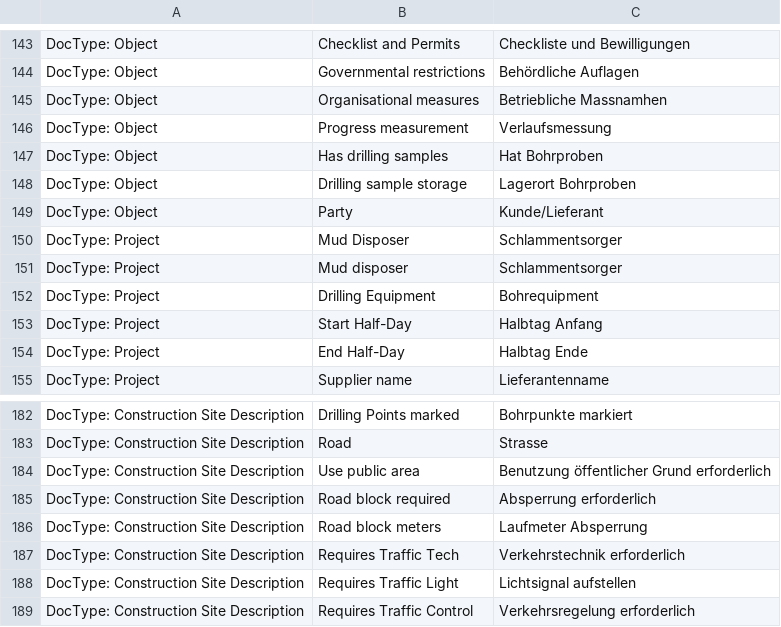
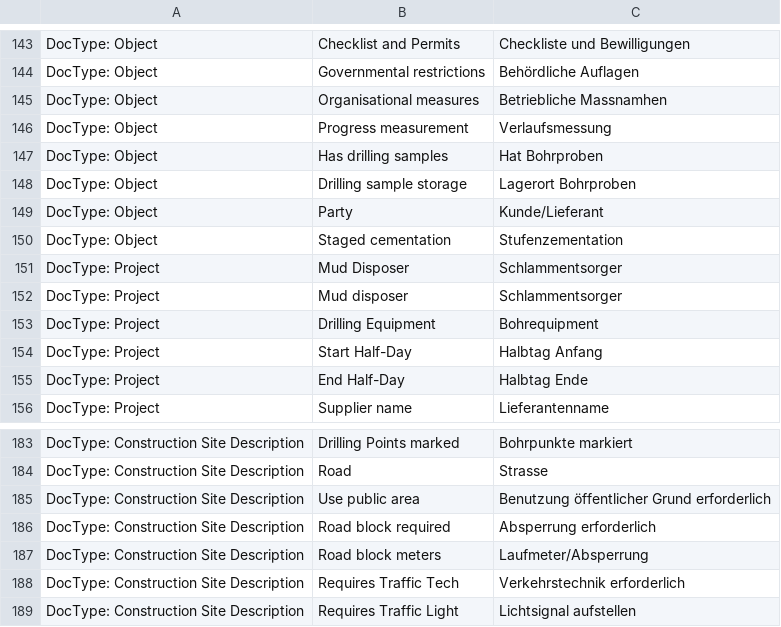
Before and after one commit to libracore/hb, a CSV file: heimbohrtechnik/translations/de.csv, drawn as a sheet; only a part is shown, gaps mark what is left out; the shorter side is filled out with more unchanged rows.

Commit message:
staged cementation, minor changes

```diff
--- a/heimbohrtechnik/translations/de.csv
+++ b/heimbohrtechnik/translations/de.csv
@@ -149,2 +149,3 @@ DocType: Object,Drilling sample storage,Lagerort Bohrproben
 DocType: Object,Party,Kunde/Lieferant
+DocType: Object,Staged cementation,Stufenzementation
 DocType: Project,Mud Disposer,Schlammentsorger
@@ -185,3 +186,3 @@ DocType: Construction Site Description,Use public area,Benutzung öffentlicher G
 DocType: Construction Site Description,Road block required,Absperrung erforderlich
-DocType: Construction Site Description,Road block meters,Laufmeter Absperrung
+DocType: Construction Site Description,Road block meters,Laufmeter/Absperrung
 DocType: Construction Site Description,Requires Traffic Tech,Verkehrstechnik erforderlich
```
Also changed, not shown: 2 other files.
